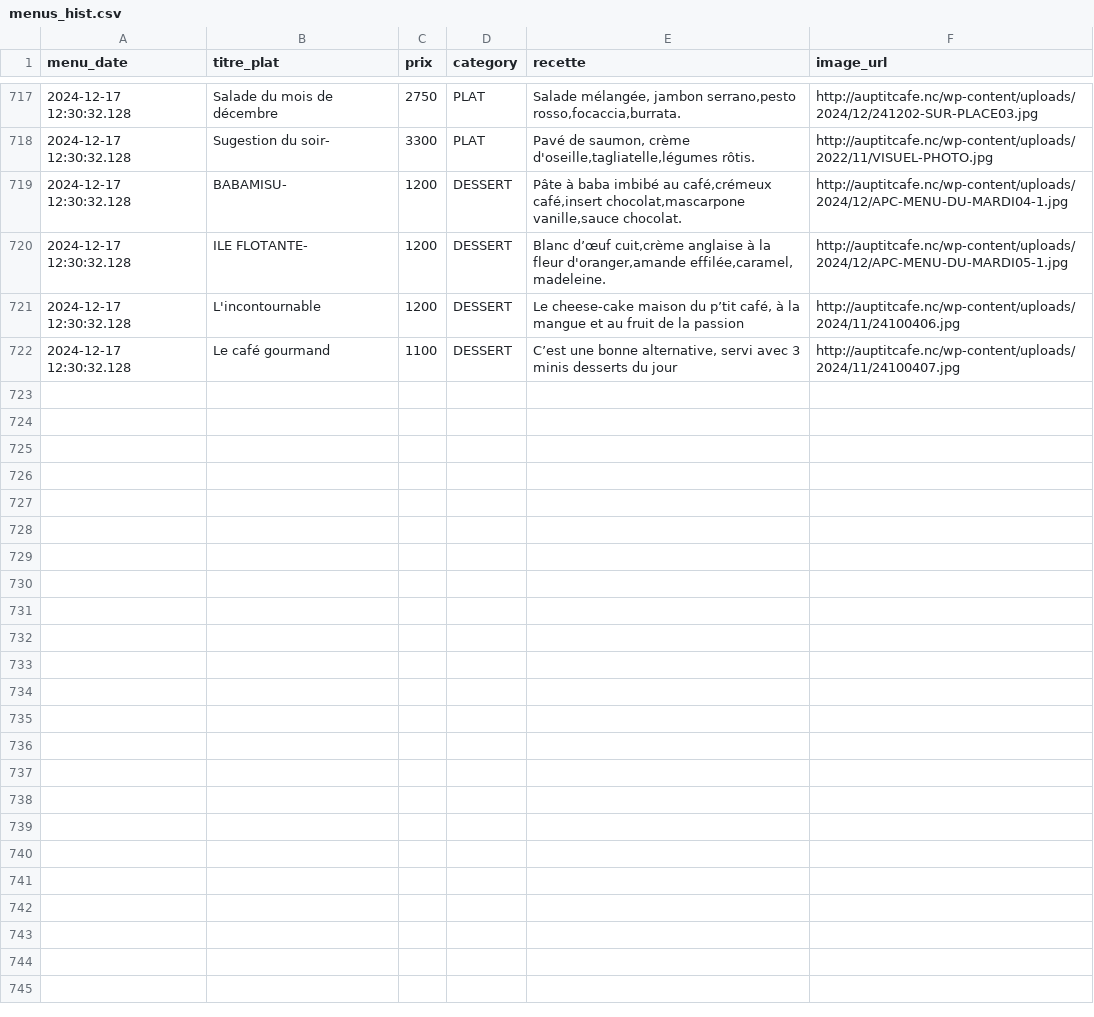
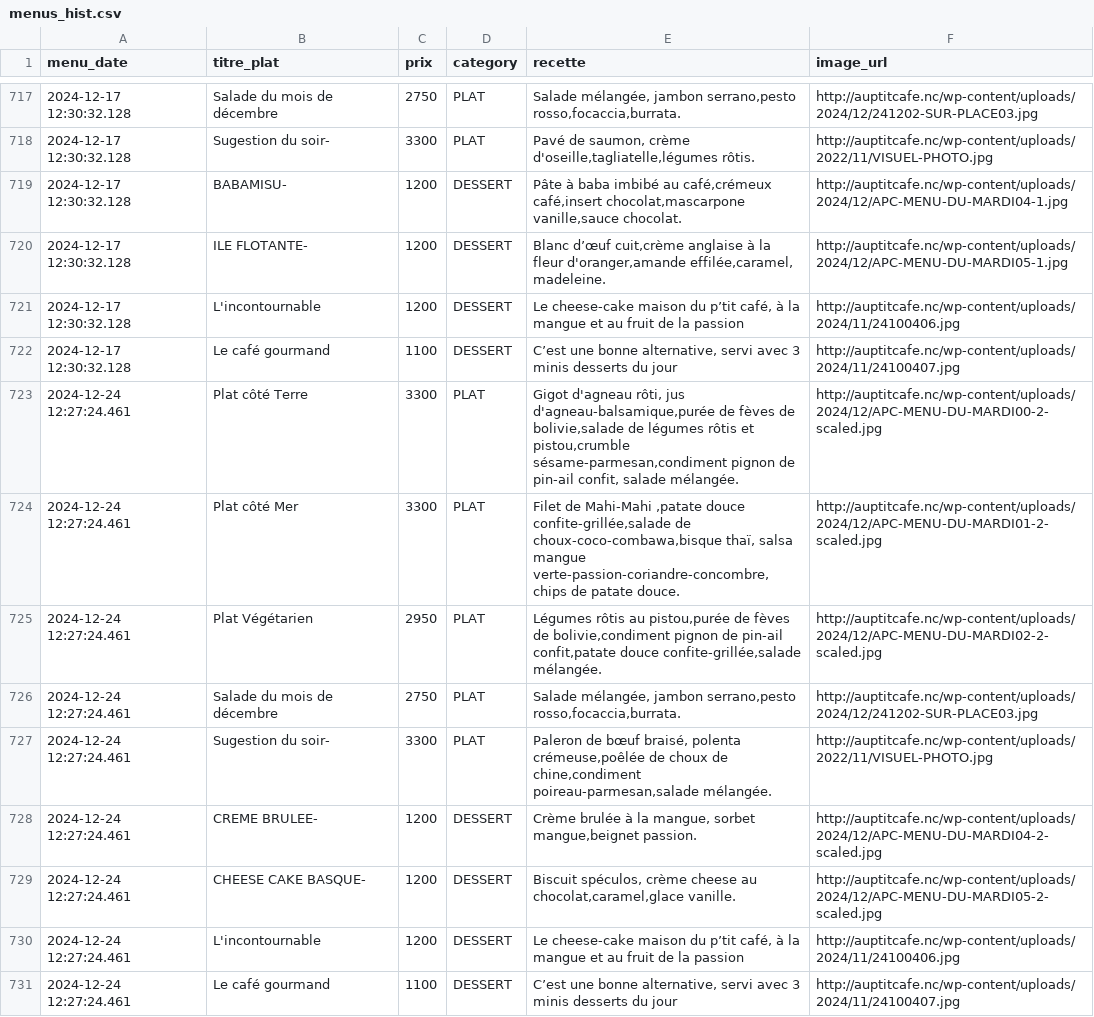
Before and after one commit to adriens/auptitcafe-data, a CSV file: data/menus_hist.csv, drawn as a sheet; only a part is shown, gaps mark what is left out; the diff names each change by its address in the sheet, - before the commit and + after, or states it on an @@ line.

Commit message:
🔁 Daily snapshot des menus 📜, cf #1

```diff
--- a/data/menus_hist.csv
+++ b/data/menus_hist.csv
+row 723: 2024-12-24 12:27:24.461 | Plat côté Terre | 3300 | PLAT | Gigot d'agneau rôti, jus d'agneau-balsamique,purée de fèves de bolivie,salade de légumes rôtis et pistou,crumble sésame-parmesan,condiment pignon de pin-ail confit, salade mélangée. | http://auptitcafe.nc/wp-content/uploads/2024/12/APC-MENU-DU-MARDI00-2-scaled.jpg
+row 724: 2024-12-24 12:27:24.461 | Plat côté Mer | 3300 | PLAT | Filet de Mahi-Mahi ,patate douce confite-grillée,salade de choux-coco-combawa,bisque thaï, salsa mangue verte-passion-coriandre-concombre,chips de patate douce. | http://auptitcafe.nc/wp-content/uploads/2024/12/APC-MENU-DU-MARDI01-2-scaled.jpg
+row 725: 2024-12-24 12:27:24.461 | Plat Végétarien | 2950 | PLAT | Légumes rôtis au pistou,purée de fèves de bolivie,condiment pignon de pin-ail confit,patate douce confite-grillée,salade mélangée. | http://auptitcafe.nc/wp-content/uploads/2024/12/APC-MENU-DU-MARDI02-2-scaled.jpg
+row 726: 2024-12-24 12:27:24.461 | Salade du mois de décembre | 2750 | PLAT | Salade mélangée, jambon serrano,pesto rosso,focaccia,burrata. | http://auptitcafe.nc/wp-content/uploads/2024/12/241202-SUR-PLACE03.jpg
+row 727: 2024-12-24 12:27:24.461 | Sugestion du soir- | 3300 | PLAT | Paleron de bœuf braisé, polenta crémeuse,poêlée de choux de chine,condiment poireau-parmesan,salade mélangée. | http://auptitcafe.nc/wp-content/uploads/2022/11/VISUEL-PHOTO.jpg
+row 728: 2024-12-24 12:27:24.461 | CREME BRULEE- | 1200 | DESSERT | Crème brulée à la mangue, sorbet mangue,beignet passion. | http://auptitcafe.nc/wp-content/uploads/2024/12/APC-MENU-DU-MARDI04-2-scaled.jpg
+row 729: 2024-12-24 12:27:24.461 | CHEESE CAKE BASQUE- | 1200 | DESSERT | Biscuit spéculos, crème cheese au chocolat,caramel,glace vanille. | http://auptitcafe.nc/wp-content/uploads/2024/12/APC-MENU-DU-MARDI05-2-scaled.jpg
+row 730: 2024-12-24 12:27:24.461 | L'incontournable | 1200 | DESSERT | Le cheese-cake maison du p’tit café, à la mangue et au fruit de la passion | http://auptitcafe.nc/wp-content/uploads/2024/11/24100406.jpg
+row 731: 2024-12-24 12:27:24.461 | Le café gourmand | 1100 | DESSERT | C’est une bonne alternative, servi avec 3 minis desserts du jour | http://auptitcafe.nc/wp-content/uploads/2024/11/24100407.jpg
```
Also changed, not shown: data/current_menus.csv, data/current_menus_headers.csv.
